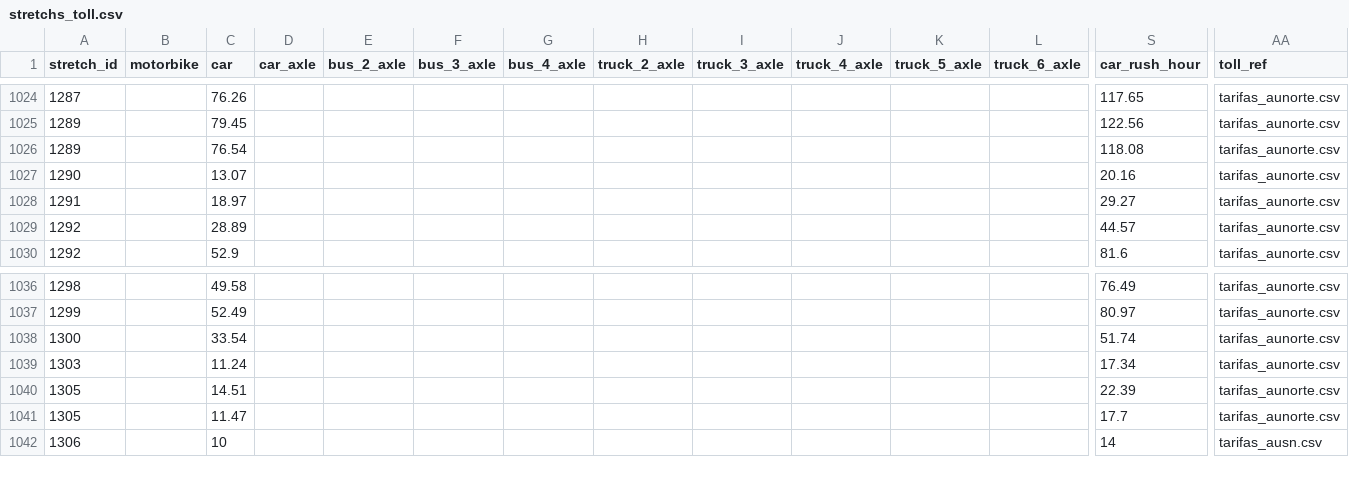
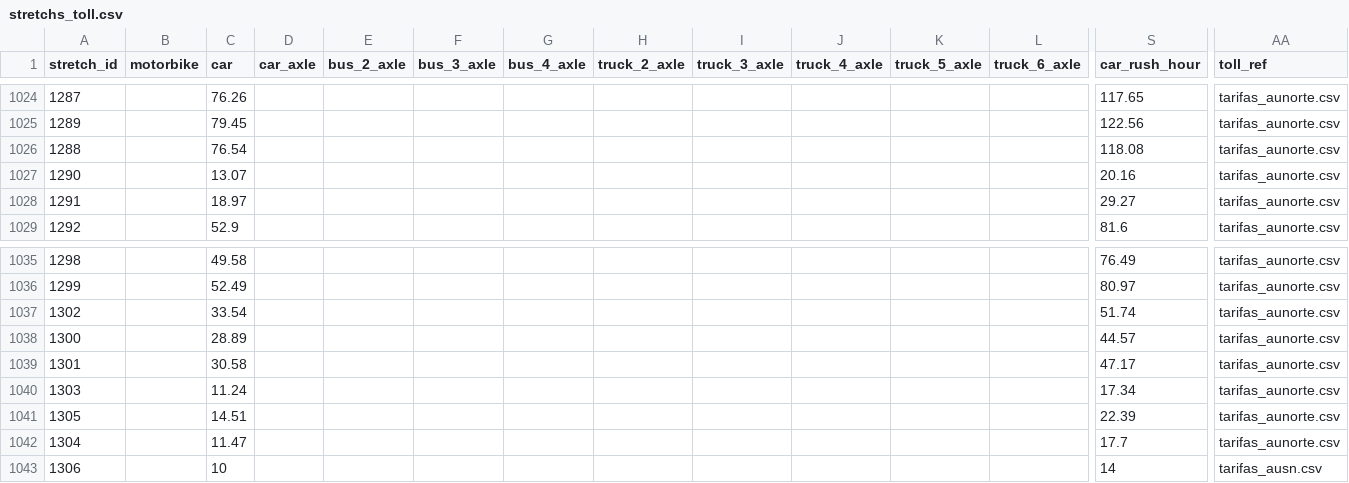
Before and after one commit to elaeon/tollbooth_etc_mx, a CSV file: data/tables/2026/stretchs_toll.csv, drawn as a sheet; only a part is shown, gaps mark what is left out; removed rows and columns are numbered as before the commit, all else as after; rows hold the shown columns only; the diff names each change by its address in the sheet, - before the commit and + after, or states it on an @@ line.

Commit message:
update data

```diff
--- a/data/tables/2026/stretchs_toll.csv
+++ b/data/tables/2026/stretchs_toll.csv
-A1026 (stretch_id): 1289
+A1026 (stretch_id): 1288
-row 1029: 1292 |  | 28.89 |  |  |  |  |  |  |  |  |  | 44.57 | tarifas_aunorte.csv
-A1037 (stretch_id): 1300
+A1037 (stretch_id): 1302
+row 1038: 1300 |  | 28.89 |  |  |  |  |  |  |  |  |  | 44.57 | tarifas_aunorte.csv
+row 1039: 1301 |  | 30.58 |  |  |  |  |  |  |  |  |  | 47.17 | tarifas_aunorte.csv
-A1042 (stretch_id): 1305
+A1042 (stretch_id): 1304
```
